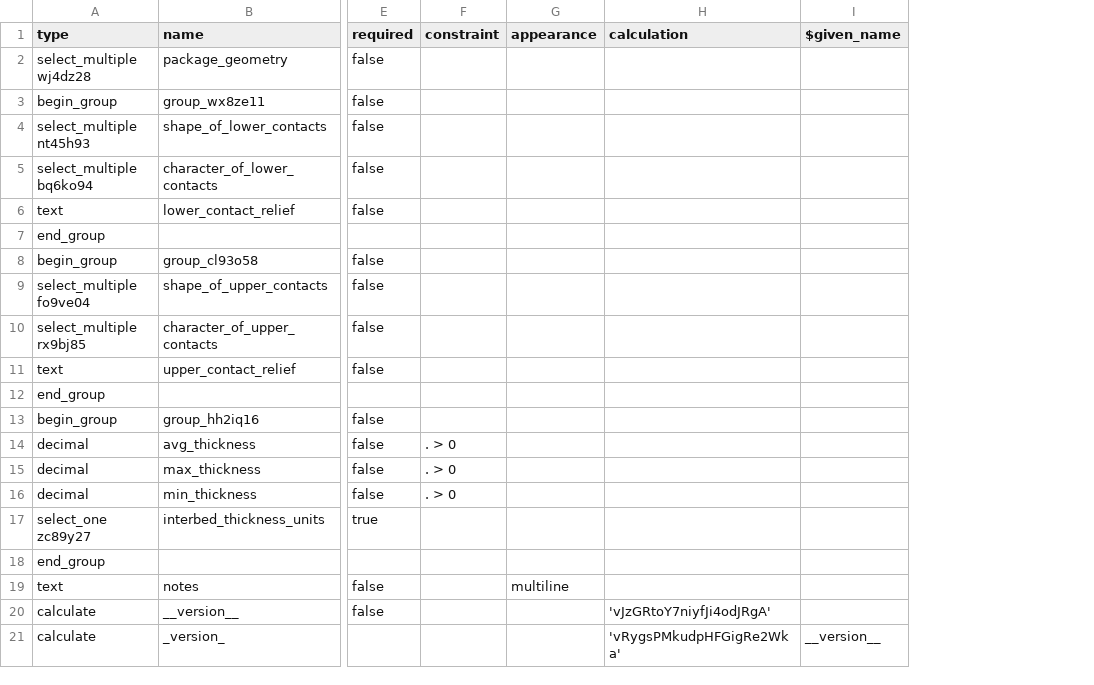
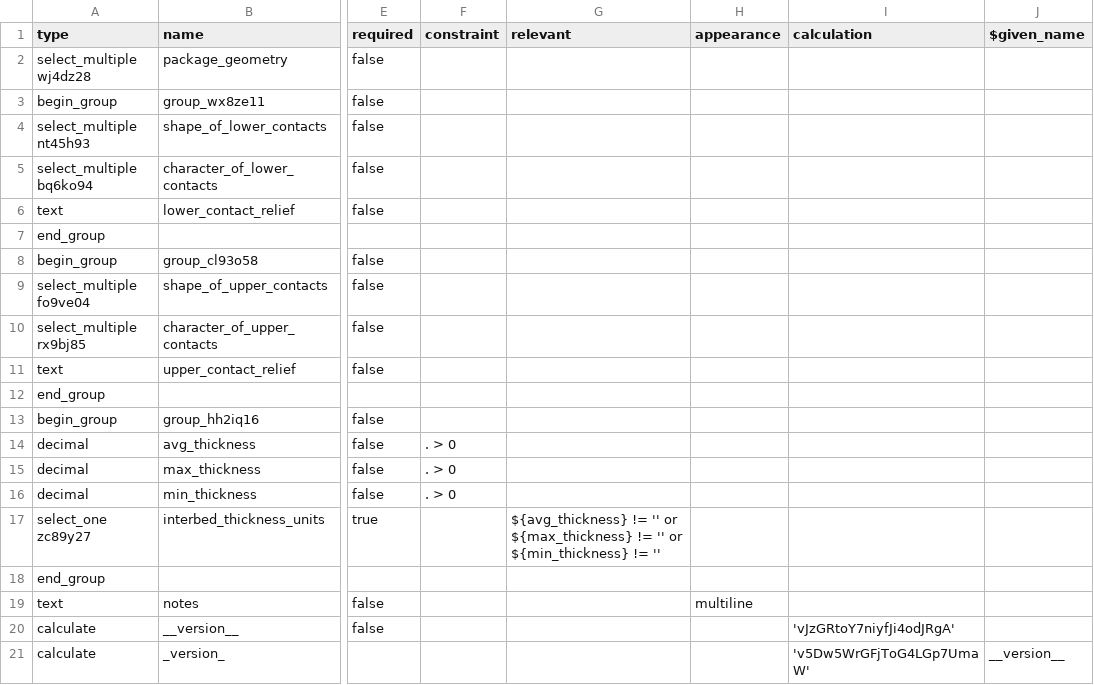
Before and after one commit to StraboSpot/strabo-mobile, a CSV file: www/app/data-models/sed/bedding-survey.csv, drawn as a sheet; only a part is shown, gaps mark what is left out; addresses are those after the commit; the diff names each change by its address in the sheet, - before the commit and + after, or states it on an @@ line.

Commit message:
Sed: Fixed Bedding form to only require units if a thickness is answered

```diff
--- a/www/app/data-models/sed/bedding-survey.csv
+++ b/www/app/data-models/sed/bedding-survey.csv
+column G (relevant), row 17: ${avg_thickness} != '' or ${max_thickness} != '' or ${min_thickness} != ''
-I21 (calculation): 'vRygsPMkudpHFGigRe2Wka'
+I21 (calculation): 'v5Dw5WrGFjToG4LGp7UmaW'
```
